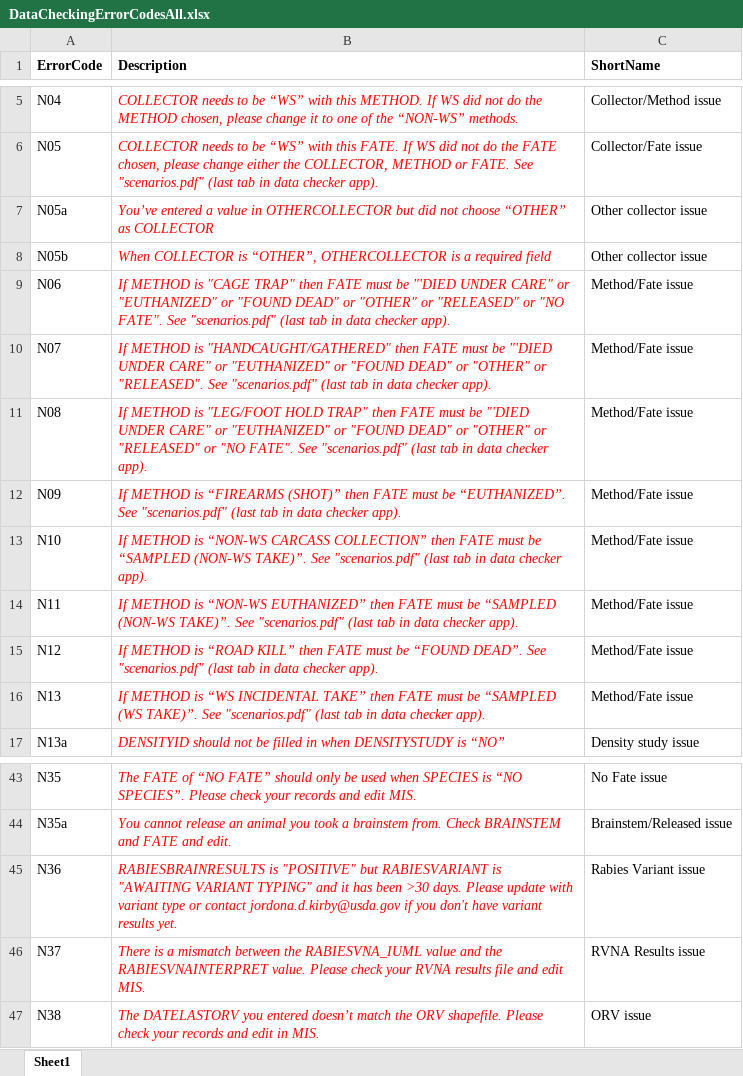
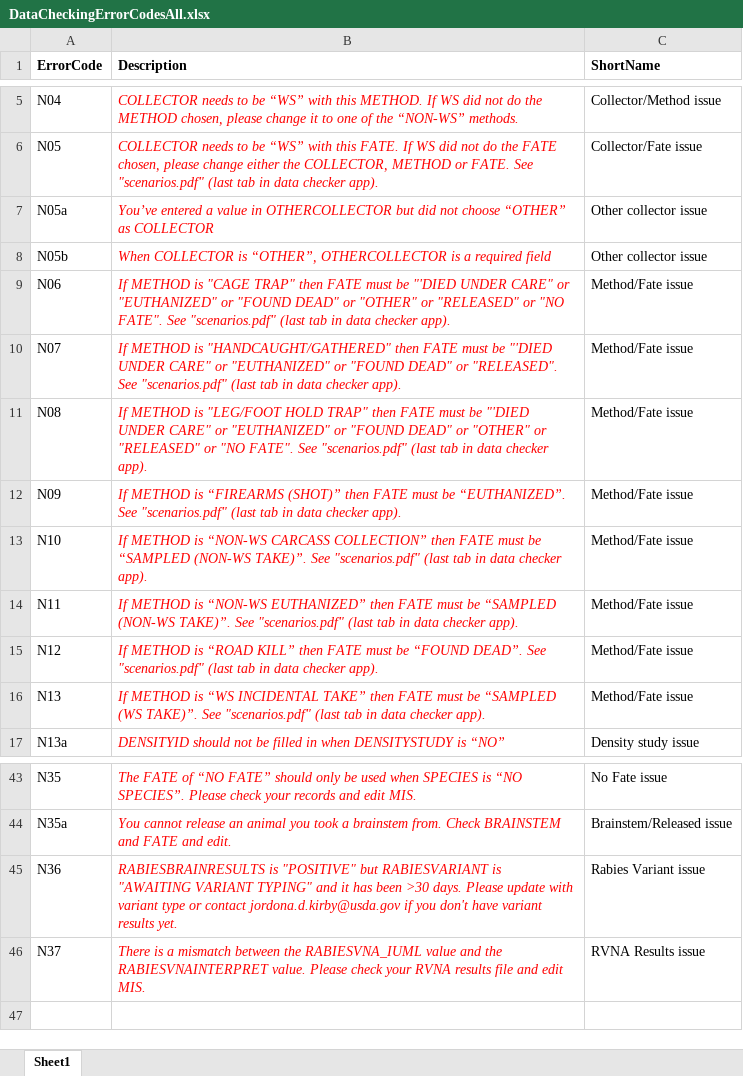
Before and after one commit to AmyJDavis/NRMP_Historic_Data_Checker, an Excel workbook: www/DataCheckingErrorCodesAll.xlsx, sheet Sheet1, drawn as a sheet; only a part is shown, gaps mark what is left out; values as stored, in another font and other column widths than the file's, no borders; the diff names each change by its address in the sheet, - before the commit and + after, or states it on an @@ line.

Commit message:
Update app error N07

```diff
--- a/www/DataCheckingErrorCodesAll.xlsx (sheet Sheet1)
+++ b/www/DataCheckingErrorCodesAll.xlsx (sheet Sheet1)
-B10 (Description): …DEAD" or "OTHER" or "RELEASED". See…
+B10 (Description): …DEAD" or "RELEASED". See…
-row 47: N38 | The DATELASTORV you entered doesn’t match the ORV shapefile. Please check your records and edit in MIS. | ORV issue
```
Also changed, not shown: 2 other files.
